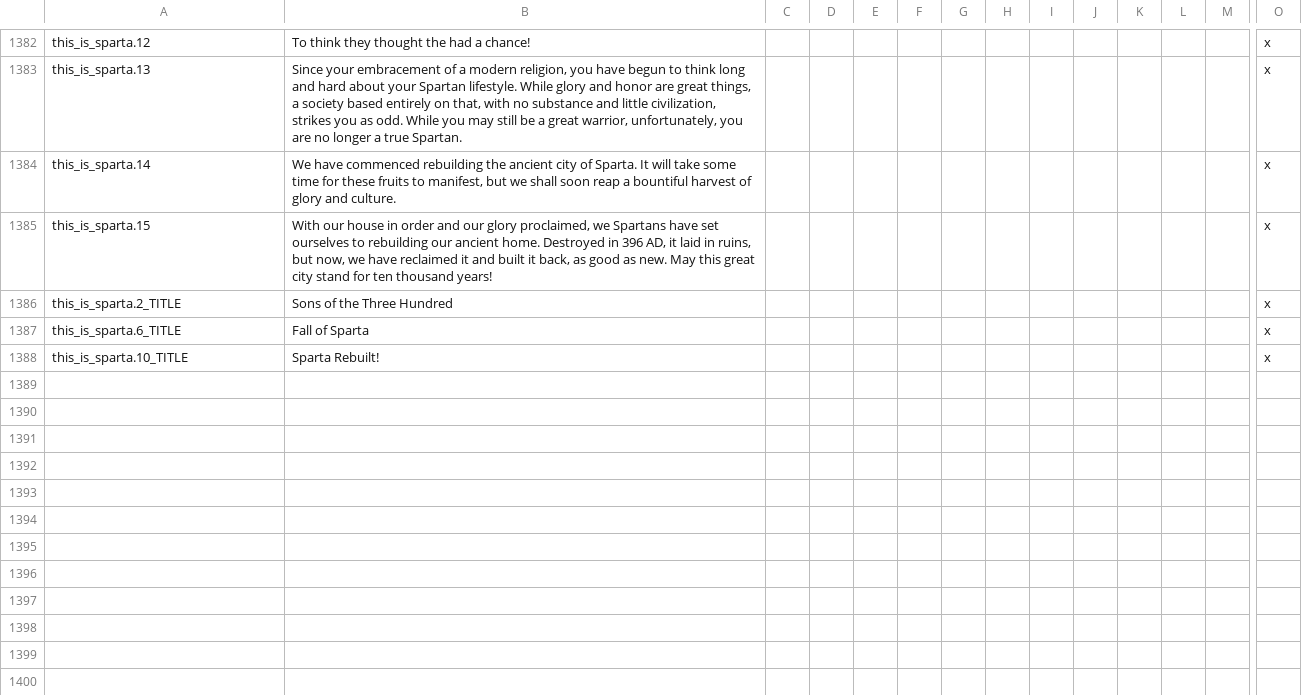
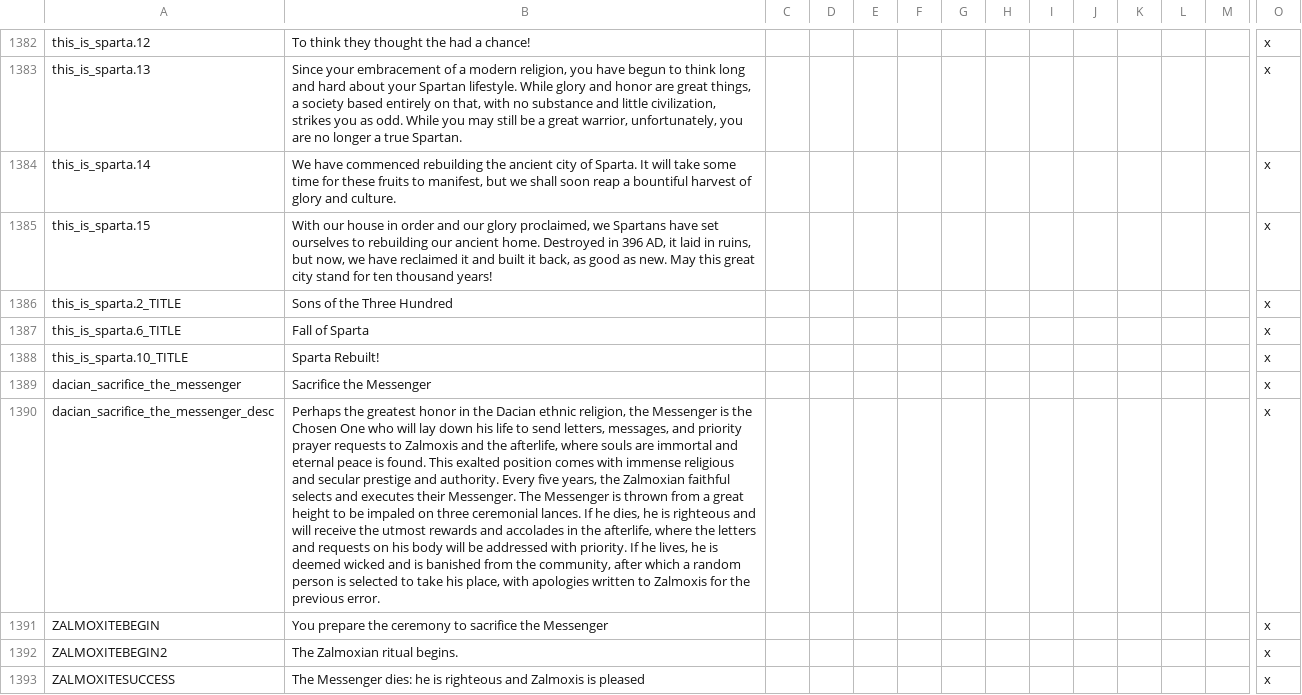
Before and after one commit to TurtleShroom/WtWSMS, a CSV file: WTWSMS/localisation/WtWSMS_events.csv, drawn as a sheet; only a part is shown, gaps mark what is left out; rows hold the shown columns only; the diff covers the shown part only; the diff names each change by its address in the sheet, - before the commit and + after, or states it on an @@ line.

Commit message:
Zalmoxite Flavor (Part II)

```diff
--- a/WTWSMS/localisation/WtWSMS_events.csv
+++ b/WTWSMS/localisation/WtWSMS_events.csv
+row 1389: dacian_sacrifice_the_messenger | Sacrifice the Messenger |  |  |  |  |  |  |  |  |  |  |  | x
+row 1390: dacian_sacrifice_the_messenger_desc | Perhaps the greatest honor in the Dacian ethnic religion, the Messenger is the Chosen One who will lay down his life to send letters, messages, and priority prayer requests to Zalmoxis and the afterlife, where souls are immortal and eternal peace is found. This exalted position comes with immense religious and secular prestige and authority. Every five years, the Zalmoxian faithful selects and executes their Messenger. The Messenger is thrown from a great height to be impaled on three ceremonial lances. If he dies, he is righteous and will receive the utmost rewards and accolades in the afterlife, where the letters and requests on his body will be addressed with priority. If he lives, he is deemed wicked and is banished from the community, after which a random person is selected to take his place, with apologies written to Zalmoxis for the previous error. |  |  |  |  |  |  |  |  |  |  |  | x
+row 1391: ZALMOXITEBEGIN | You prepare the ceremony to sacrifice the Messenger |  |  |  |  |  |  |  |  |  |  |  | x
+row 1392: ZALMOXITEBEGIN2 | The Zalmoxian ritual begins. |  |  |  |  |  |  |  |  |  |  |  | x
+row 1393: ZALMOXITESUCCESS | The Messenger dies: he is righteous and Zalmoxis is pleased |  |  |  |  |  |  |  |  |  |  |  | x
```
Also changed, not shown: 13 added rows elsewhere in this file, WTWSMS/localisation/WtWSMS_religions.csv, WTWSMS/localisation/WtWSMS_titles.csv, 10 other files.
